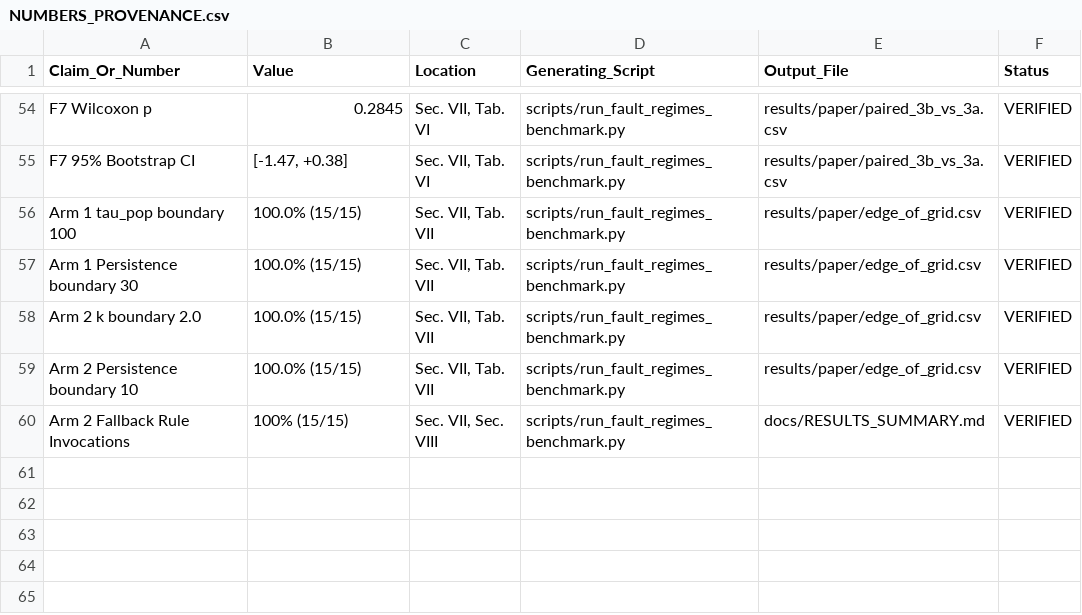
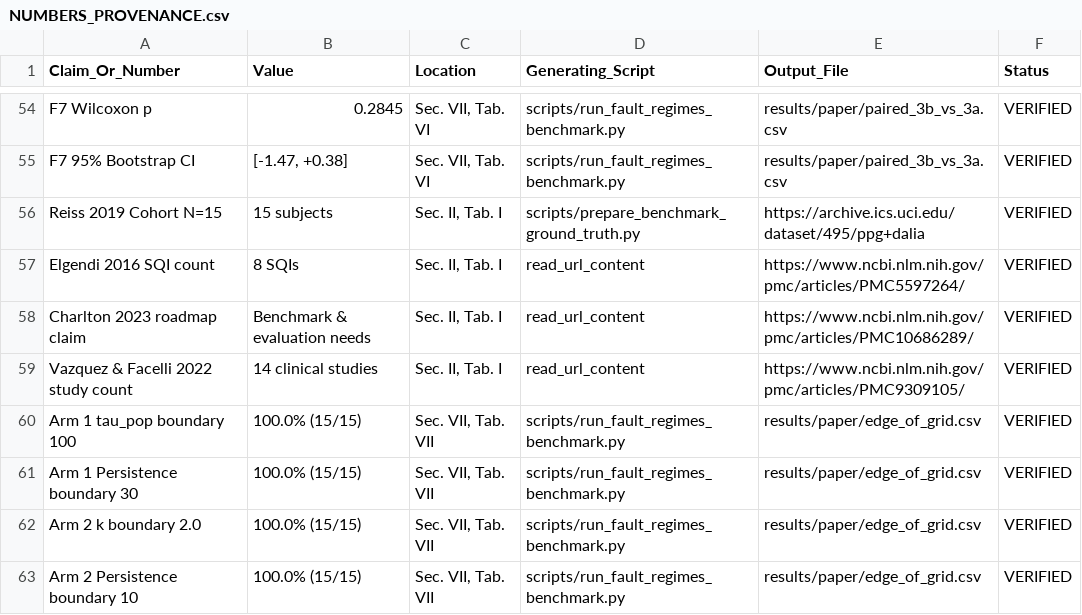
Before and after one commit to tejamarisetti/vitasense-health-tracker, a CSV file: paper/NUMBERS_PROVENANCE.csv, drawn as a sheet; only a part is shown, gaps mark what is left out; the shorter side is filled out with more unchanged rows; the diff covers the shown part only; the diff names each change by its address in the sheet, - before the commit and + after, or states it on an @@ line.

```diff
--- a/paper/NUMBERS_PROVENANCE.csv
+++ b/paper/NUMBERS_PROVENANCE.csv
+row 56: Reiss 2019 Cohort N=15 | 15 subjects | Sec. II, Tab. I | scripts/prepare_benchmark_ground_truth.py | https://archive.ics.uci.edu/dataset/495/ppg+dalia | VERIFIED
+row 57: Elgendi 2016 SQI count | 8 SQIs | Sec. II, Tab. I | read_url_content | https://www.ncbi.nlm.nih.gov/pmc/articles/PMC5597264/ | VERIFIED
+row 58: Charlton 2023 roadmap claim | Benchmark & evaluation needs | Sec. II, Tab. I | read_url_content | https://www.ncbi.nlm.nih.gov/pmc/articles/PMC10686289/ | VERIFIED
+row 59: Vazquez & Facelli 2022 study count | 14 clinical studies | Sec. II, Tab. I | read_url_content | https://www.ncbi.nlm.nih.gov/pmc/articles/PMC9309105/ | VERIFIED
```
Also changed, not shown: 24 added rows elsewhere in this file, results/paper/arm4_metrics.csv, results/paper/arm4_per_subject.csv, 16 other files.
